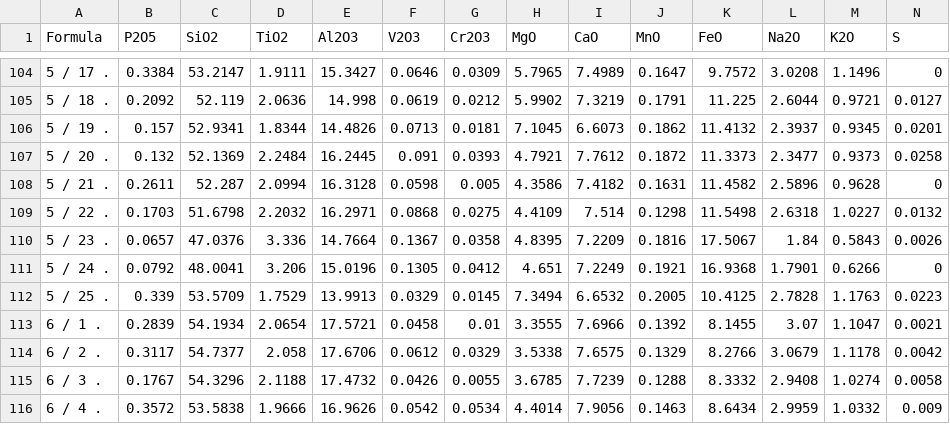
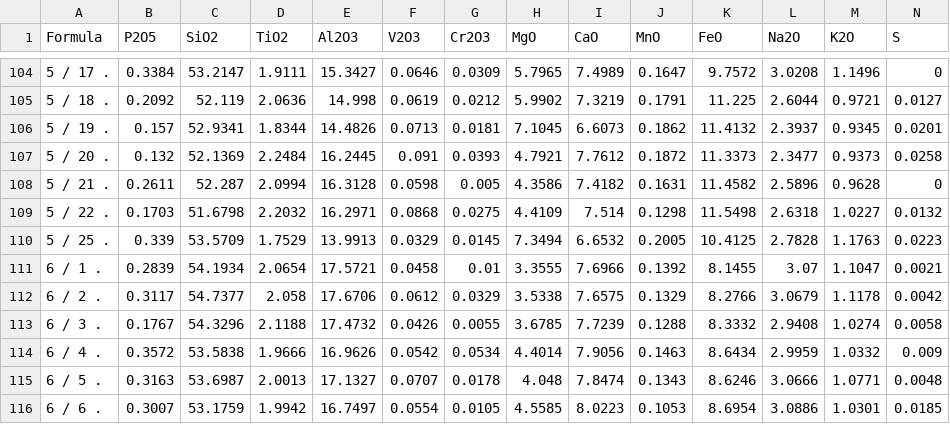
Before and after one commit to jcoulom1/costarican_glass1, a CSV file: data/bulk_fused_sept.csv, drawn as a sheet; only a part is shown, gaps mark what is left out; the shorter side is filled out with more unchanged rows; rows hold the shown columns only; the diff names each change by its address in the sheet, - before the commit and + after, or states it on an @@ line.

```diff
--- a/data/bulk_fused_sept.csv
+++ b/data/bulk_fused_sept.csv
-row 110: 5 / 23 . | 0.0657 | 47.0376 | 3.336 | 14.7664 | 0.1367 | 0.0358 | 4.8395 | 7.2209 | 0.1816 | 17.5067 | 1.84 | 0.5843 | 0.0026
-row 111: 5 / 24 . | 0.0792 | 48.0041 | 3.206 | 15.0196 | 0.1305 | 0.0412 | 4.651 | 7.2249 | 0.1921 | 16.9368 | 1.7901 | 0.6266 | 0
```
Also changed, not shown: data/bulk_comp_data_a.csv, 5 other files.
